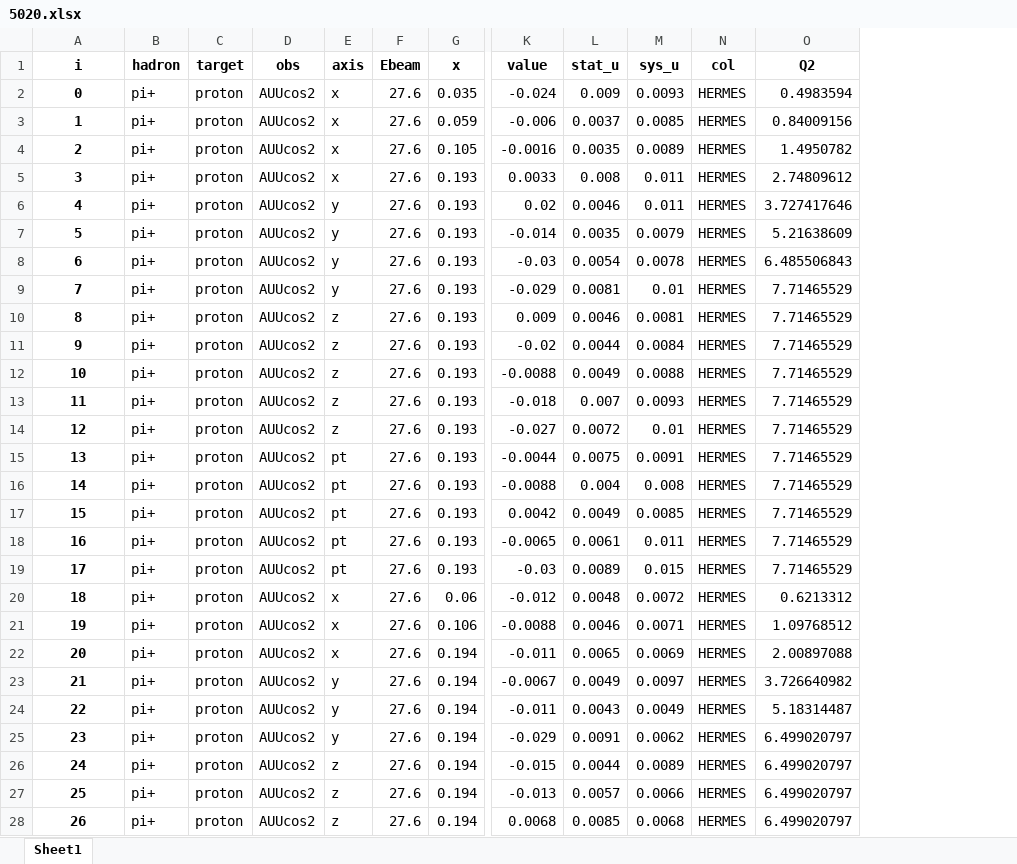
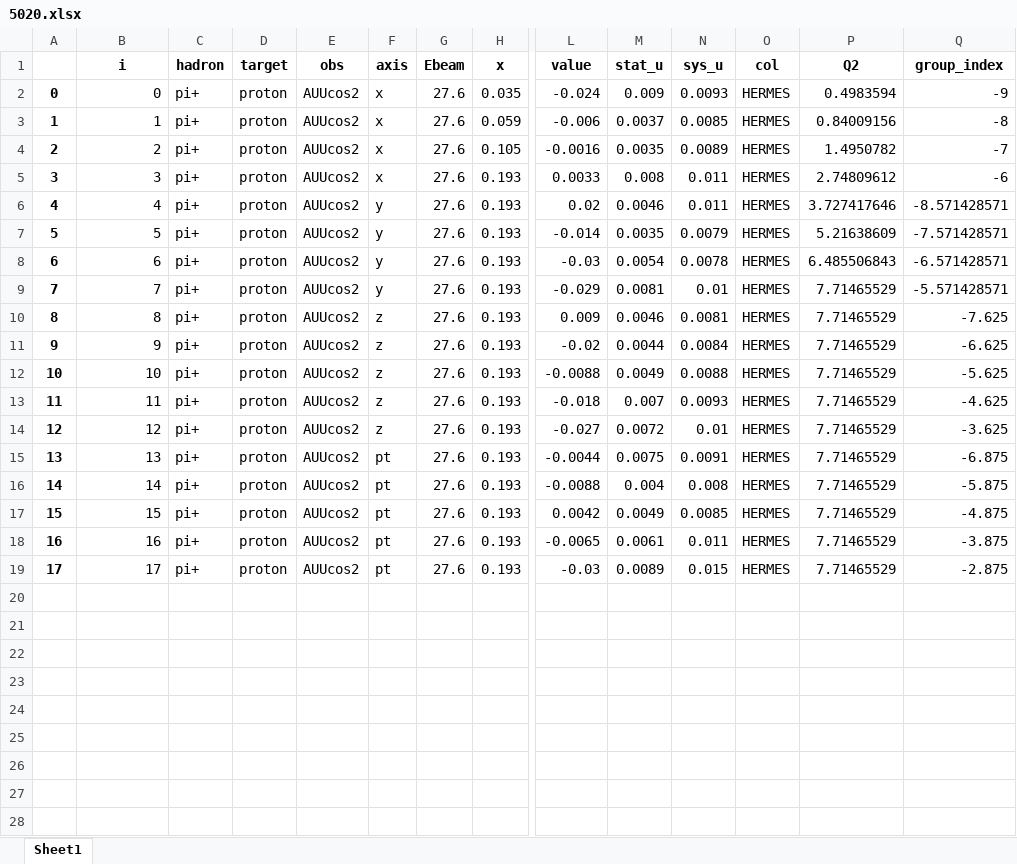
Before and after one commit to zack0179/transfer, an Excel workbook: database/sidis/expdata/5020.xlsx, sheet Sheet1, drawn as a sheet; only a part is shown, gaps mark what is left out; values as stored, in another font and other column widths than the file's, no borders; removed rows and columns are numbered as before the commit, all else as after; rows hold the shown columns only; the diff covers the shown part only; the diff names each change by its address in the sheet, - before the commit and + after, or states it on an @@ line.

```diff
--- a/database/sidis/expdata/5020.xlsx (sheet Sheet1)
+++ b/database/sidis/expdata/5020.xlsx (sheet Sheet1)
+column A, rows 2-19: 0 | 1 | 2 | 3 | 4 | 5 | 6 | 7 | 8 | 9 | 10 | 11 | 12 | 13 | 14 | 15 | 16 | 17
+column Q (group_index), rows 2-19: -9 | -8 | -7 | -6 | -8.571428571 | -7.571428571 | -6.571428571 | -5.571428571 | -7.625 | -6.625 | -5.625 | -4.625 | -3.625 | -6.875 | -5.875 | -4.875 | -3.875 | -2.875
@@ B2:B19 bold: on → off, alignment: center → right @@
-row 20: 18 | pi+ | proton | AUUcos2 | x | 27.6 | 0.06 | -0.012 | 0.0048 | 0.0072 | HERMES | 0.6213312
-row 21: 19 | pi+ | proton | AUUcos2 | x | 27.6 | 0.106 | -0.0088 | 0.0046 | 0.0071 | HERMES | 1.09768512
-row 22: 20 | pi+ | proton | AUUcos2 | x | 27.6 | 0.194 | -0.011 | 0.0065 | 0.0069 | HERMES | 2.00897088
-row 23: 21 | pi+ | proton | AUUcos2 | y | 27.6 | 0.194 | -0.0067 | 0.0049 | 0.0097 | HERMES | 3.726640982
-row 24: 22 | pi+ | proton | AUUcos2 | y | 27.6 | 0.194 | -0.011 | 0.0043 | 0.0049 | HERMES | 5.18314487
-row 25: 23 | pi+ | proton | AUUcos2 | y | 27.6 | 0.194 | -0.029 | 0.0091 | 0.0062 | HERMES | 6.499020797
-row 26: 24 | pi+ | proton | AUUcos2 | z | 27.6 | 0.194 | -0.015 | 0.0044 | 0.0089 | HERMES | 6.499020797
-row 27: 25 | pi+ | proton | AUUcos2 | z | 27.6 | 0.194 | -0.013 | 0.0057 | 0.0066 | HERMES | 6.499020797
-row 28: 26 | pi+ | proton | AUUcos2 | z | 27.6 | 0.194 | 0.0068 | 0.0085 | 0.0068 | HERMES | 6.499020797
```
Also changed, not shown: 3 removed rows elsewhere in this sheet, database/sidis/expdata/5023.xlsx, database/sidis/expdata/5027.xlsx, 17 other files.
